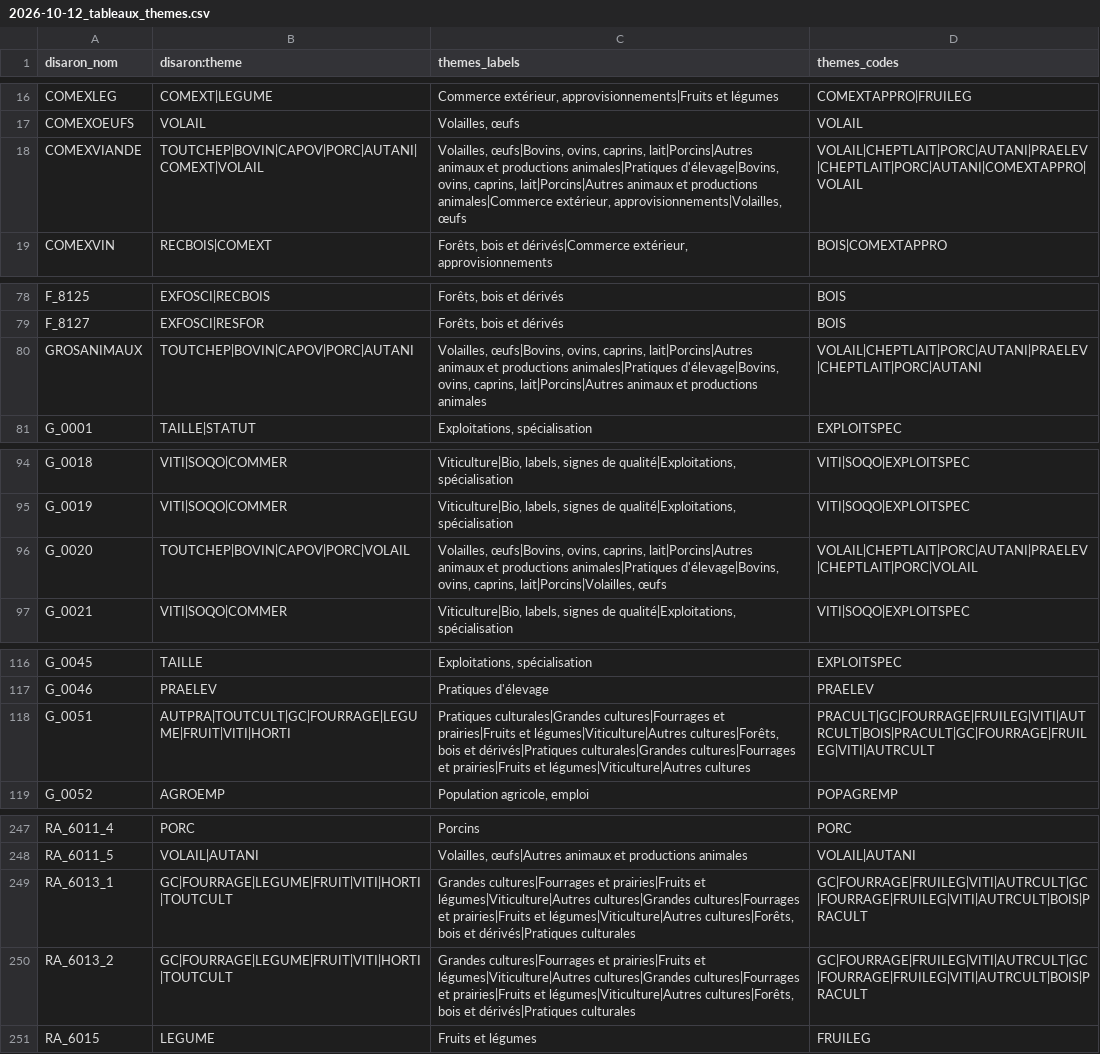
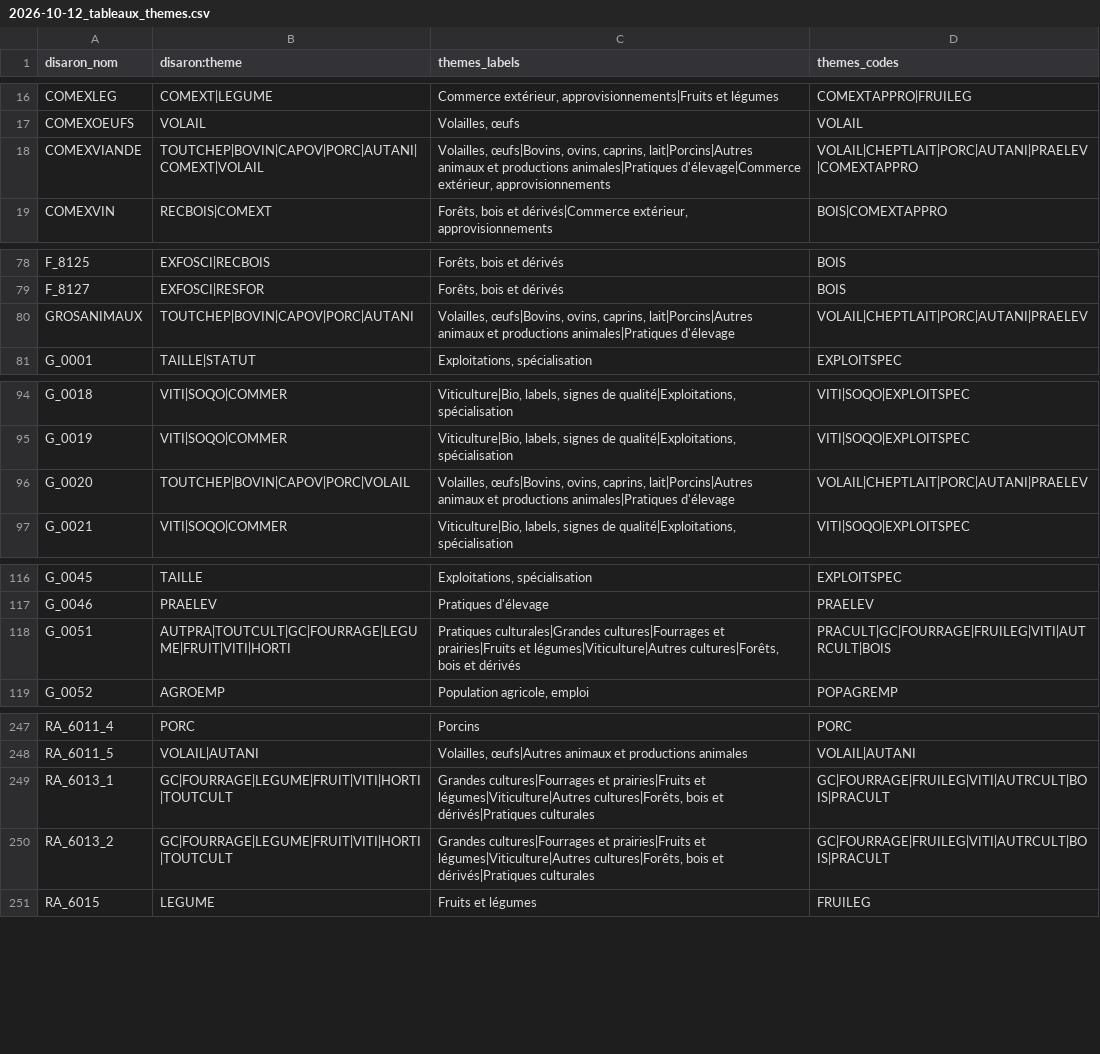
Before and after one commit to betagouv/agreste-crawler, a CSV file: theme-mapper/2026-10-12_tableaux_themes.csv, drawn as a sheet; only a part is shown, gaps mark what is left out; the diff covers the shown part only.

Commit message:
Fix map_themes.py : remove duplicates

```diff
--- a/theme-mapper/2026-10-12_tableaux_themes.csv
+++ b/theme-mapper/2026-10-12_tableaux_themes.csv
@@ -17,3 +17,3 @@ COMEXLEG,COMEXT|LEGUME,"Commerce extérieur, approvisionnements|Fruits et légum
 COMEXOEUFS,VOLAIL,"Volailles, œufs",VOLAIL
-COMEXVIANDE,TOUTCHEP|BOVIN|CAPOV|PORC|AUTANI|COMEXT|VOLAIL,"Volailles, œufs|Bovins, ovins, caprins, lait|Porcins|Autres animaux et productions animales|Pratiques d'élevage|Bovins, ovins, caprins, lait|Porcins|Autres animaux et productions animales|Commerce extérieur, approvisionnements|Volailles, œufs",VOLAIL|CHEPTLAIT|PORC|AUTANI|PRAELEV|CHEPTLAIT|PORC|AUTANI|COMEXTAPPRO|VOLAIL
+COMEXVIANDE,TOUTCHEP|BOVIN|CAPOV|PORC|AUTANI|COMEXT|VOLAIL,"Volailles, œufs|Bovins, ovins, caprins, lait|Porcins|Autres animaux et productions animales|Pratiques d'élevage|Commerce extérieur, approvisionnements",VOLAIL|CHEPTLAIT|PORC|AUTANI|PRAELEV|COMEXTAPPRO
 COMEXVIN,RECBOIS|COMEXT,"Forêts, bois et dérivés|Commerce extérieur, approvisionnements",BOIS|COMEXTAPPRO
@@ -79,3 +79,3 @@ F_8125,EXFOSCI|RECBOIS,"Forêts, bois et dérivés",BOIS
 F_8127,EXFOSCI|RESFOR,"Forêts, bois et dérivés",BOIS
-GROSANIMAUX,TOUTCHEP|BOVIN|CAPOV|PORC|AUTANI,"Volailles, œufs|Bovins, ovins, caprins, lait|Porcins|Autres animaux et productions animales|Pratiques d'élevage|Bovins, ovins, caprins, lait|Porcins|Autres animaux et productions animales",VOLAIL|CHEPTLAIT|PORC|AUTANI|PRAELEV|CHEPTLAIT|PORC|AUTANI
+GROSANIMAUX,TOUTCHEP|BOVIN|CAPOV|PORC|AUTANI,"Volailles, œufs|Bovins, ovins, caprins, lait|Porcins|Autres animaux et productions animales|Pratiques d'élevage",VOLAIL|CHEPTLAIT|PORC|AUTANI|PRAELEV
 G_0001,TAILLE|STATUT,"Exploitations, spécialisation",EXPLOITSPEC
@@ -95,3 +95,3 @@ G_0018,VITI|SOQO|COMMER,"Viticulture|Bio, labels, signes de qualité|Exploitatio
 G_0019,VITI|SOQO|COMMER,"Viticulture|Bio, labels, signes de qualité|Exploitations, spécialisation",VITI|SOQO|EXPLOITSPEC
-G_0020,TOUTCHEP|BOVIN|CAPOV|PORC|VOLAIL,"Volailles, œufs|Bovins, ovins, caprins, lait|Porcins|Autres animaux et productions animales|Pratiques d'élevage|Bovins, ovins, caprins, lait|Porcins|Volailles, œufs",VOLAIL|CHEPTLAIT|PORC|AUTANI|PRAELEV|CHEPTLAIT|PORC|VOLAIL
+G_0020,TOUTCHEP|BOVIN|CAPOV|PORC|VOLAIL,"Volailles, œufs|Bovins, ovins, caprins, lait|Porcins|Autres animaux et productions animales|Pratiques d'élevage",VOLAIL|CHEPTLAIT|PORC|AUTANI|PRAELEV
 G_0021,VITI|SOQO|COMMER,"Viticulture|Bio, labels, signes de qualité|Exploitations, spécialisation",VITI|SOQO|EXPLOITSPEC
@@ -117,3 +117,3 @@ G_0045,TAILLE,"Exploitations, spécialisation",EXPLOITSPEC
 G_0046,PRAELEV,Pratiques d'élevage,PRAELEV
-G_0051,AUTPRA|TOUTCULT|GC|FOURRAGE|LEGUME|FRUIT|VITI|HORTI,"Pratiques culturales|Grandes cultures|Fourrages et prairies|Fruits et légumes|Viticulture|Autres cultures|Forêts, bois et dérivés|Pratiques culturales|Grandes cultures|Fourrages et prairies|Fruits et légumes|Viticulture|Autres cultures",PRACULT|GC|FOURRAGE|FRUILEG|VITI|AUTRCULT|BOIS|PRACULT|GC|FOURRAGE|FRUILEG|VITI|AUTRCULT
+G_0051,AUTPRA|TOUTCULT|GC|FOURRAGE|LEGUME|FRUIT|VITI|HORTI,"Pratiques culturales|Grandes cultures|Fourrages et prairies|Fruits et légumes|Viticulture|Autres cultures|Forêts, bois et dérivés",PRACULT|GC|FOURRAGE|FRUILEG|VITI|AUTRCULT|BOIS
 G_0052,AGROEMP,"Population agricole, emploi",POPAGREMP
@@ -248,4 +248,4 @@ RA_6011_4,PORC,Porcins,PORC
 RA_6011_5,VOLAIL|AUTANI,"Volailles, œufs|Autres animaux et productions animales",VOLAIL|AUTANI
-RA_6013_1,GC|FOURRAGE|LEGUME|FRUIT|VITI|HORTI|TOUTCULT,"Grandes cultures|Fourrages et prairies|Fruits et légumes|Viticulture|Autres cultures|Grandes cultures|Fourrages et prairies|Fruits et légumes|Viticulture|Autres cultures|Forêts, bois et dérivés|Pratiques culturales",GC|FOURRAGE|FRUILEG|VITI|AUTRCULT|GC|FOURRAGE|FRUILEG|VITI|AUTRCULT|BOIS|PRACULT
-RA_6013_2,GC|FOURRAGE|LEGUME|FRUIT|VITI|HORTI|TOUTCULT,"Grandes cultures|Fourrages et prairies|Fruits et légumes|Viticulture|Autres cultures|Grandes cultures|Fourrages et prairies|Fruits et légumes|Viticulture|Autres cultures|Forêts, bois et dérivés|Pratiques culturales",GC|FOURRAGE|FRUILEG|VITI|AUTRCULT|GC|FOURRAGE|FRUILEG|VITI|AUTRCULT|BOIS|PRACULT
+RA_6013_1,GC|FOURRAGE|LEGUME|FRUIT|VITI|HORTI|TOUTCULT,"Grandes cultures|Fourrages et prairies|Fruits et légumes|Viticulture|Autres cultures|Forêts, bois et dérivés|Pratiques culturales",GC|FOURRAGE|FRUILEG|VITI|AUTRCULT|BOIS|PRACULT
+RA_6013_2,GC|FOURRAGE|LEGUME|FRUIT|VITI|HORTI|TOUTCULT,"Grandes cultures|Fourrages et prairies|Fruits et légumes|Viticulture|Autres cultures|Forêts, bois et dérivés|Pratiques culturales",GC|FOURRAGE|FRUILEG|VITI|AUTRCULT|BOIS|PRACULT
 RA_6015,LEGUME,Fruits et légumes,FRUILEG
```
Also changed, not shown: 48 edited cells elsewhere in this file, 1 other file.
